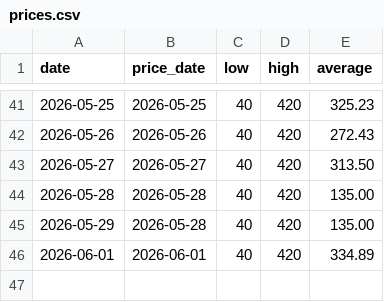
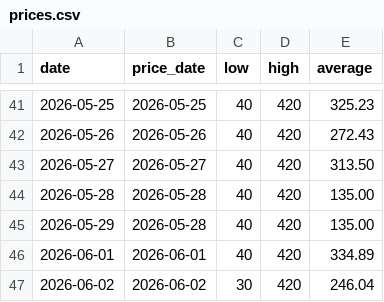
Before and after one commit to bobowooly781-dev/ginger-price-tracker, a CSV file: prices.csv, drawn as a sheet; only a part is shown, gaps mark what is left out.

```diff
--- a/prices.csv
+++ b/prices.csv
@@ -46 +46,2 @@ date,price_date,low,high,average
 2026-06-01,2026-06-01,40,420,334.89
+2026-06-02,2026-06-02,30,420,246.04
```
